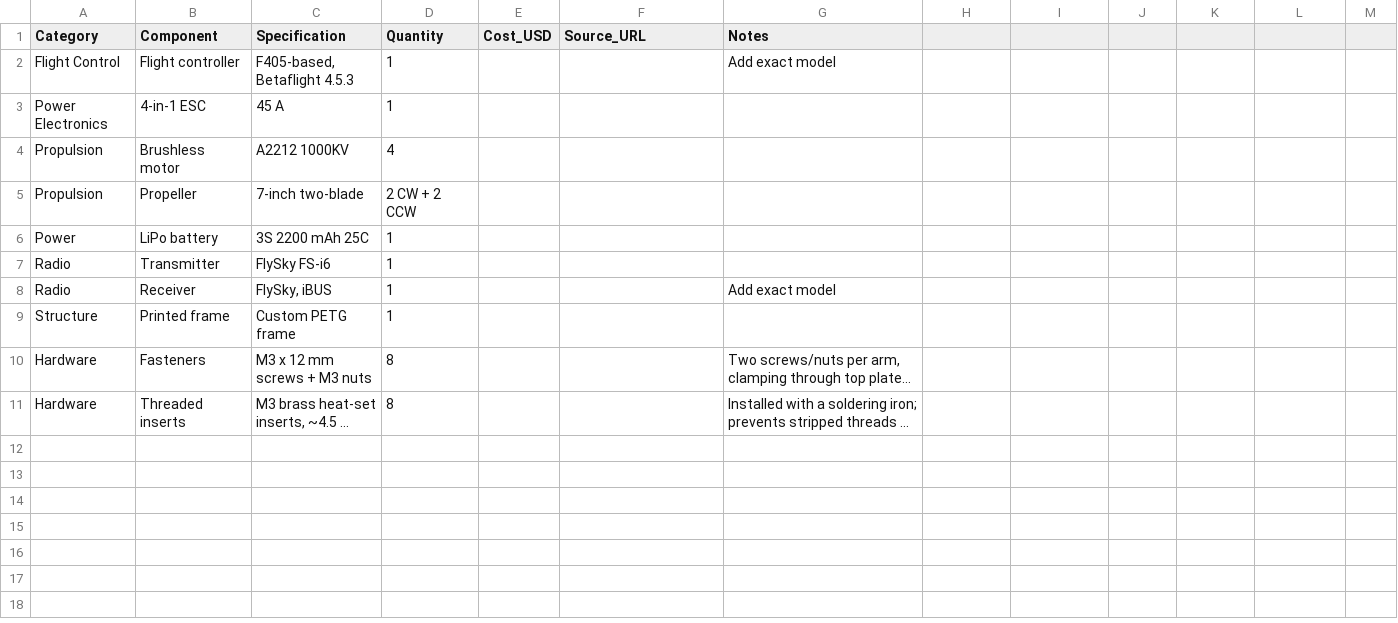
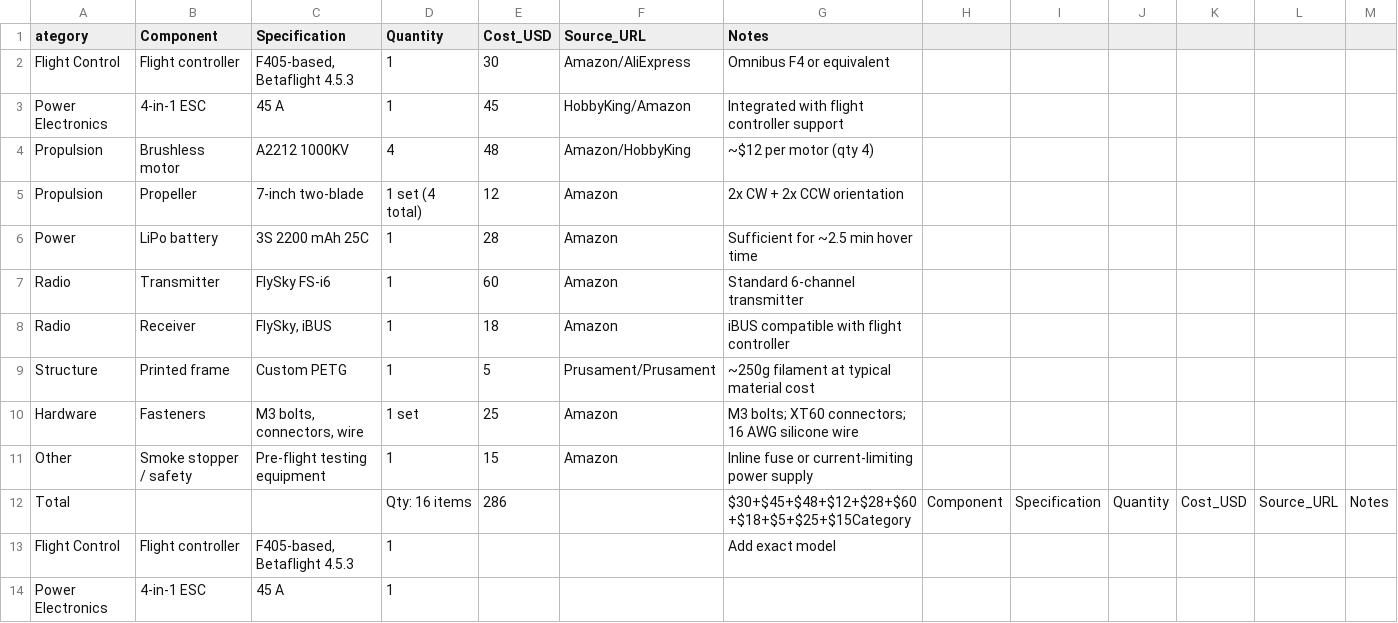
Before and after one commit to wilsonhchoate-oss/custom-7-inch-quadcopter, a CSV file: BOM.csv, drawn as a sheet; only a part is shown; the shorter side is filled out with more unchanged rows; long unchanged cells end in ….

Commit message:
Fix BOM.csv header and update component details
Corrected header formatting and added missing details for components.

```diff
--- a/BOM.csv
+++ b/BOM.csv
@@ -1,2 +1,13 @@
-Category,Component,Specification,Quantity,Cost_USD,Source_URL,Notes
+ategory,Component,Specification,Quantity,Cost_USD,Source_URL,Notes
+Flight Control,Flight controller,"F405-based, Betaflight 4.5.3",1,30,Amazon/AliExpress,Omnibus F4 or equivalent
+Power Electronics,4-in-1 ESC,45 A,1,45,HobbyKing/Amazon,Integrated with flight controller support
+Propulsion,Brushless motor,A2212 1000KV,4,48,Amazon/HobbyKing,~$12 per motor (qty 4)
+Propulsion,Propeller,7-inch two-blade,1 set (4 total),12,Amazon,2x CW + 2x CCW orientation
+Power,LiPo battery,3S 2200 mAh 25C,1,28,Amazon,Sufficient for ~2.5 min hover time
+Radio,Transmitter,FlySky FS-i6,1,60,Amazon,Standard 6-channel transmitter
+Radio,Receiver,"FlySky, iBUS",1,18,Amazon,iBUS compatible with flight controller
+Structure,Printed frame,Custom PETG,1,5,Prusament/Prusament,~250g filament at typical material cost
+Hardware,Fasteners,"M3 bolts, connectors, wire",1 set,25,Amazon,M3 bolts; XT60 connectors; 16 AWG silicone wire
+Other,Smoke stopper / safety,Pre-flight testing equipment,1,15,Amazon,Inline fuse or current-limiting power supply
+Total,,,Qty: 16 items,286,,$30+$45+$48+$12+$28+$60+$18+$5+$25+$15Category,Component,Specification,Quantity,Cost_USD,Source_URL,Notes
 Flight Control,Flight controller,"F405-based, Betaflight 4.5.3",1,,,Add exact model
```
